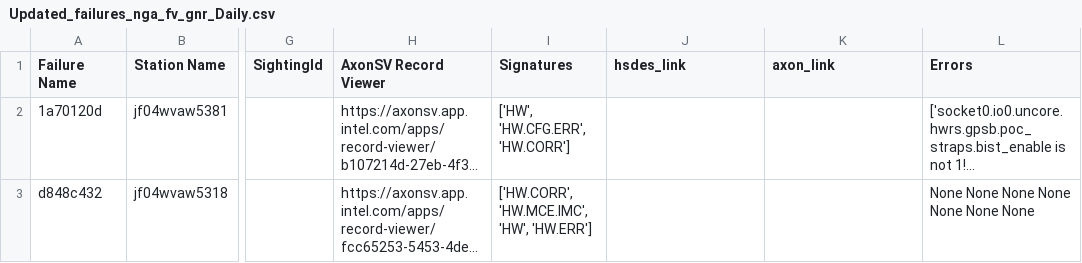
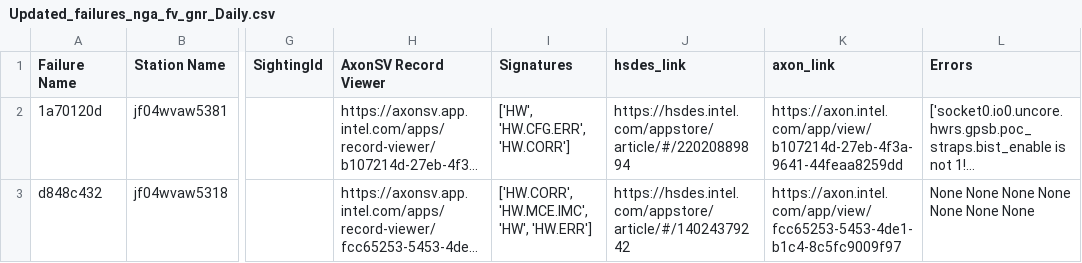
Before and after one commit to NakulC07/HSDES_Recommendation, a CSV file: nga_fv_gnr/Updated_failures_nga_fv_gnr_Daily.csv, drawn as a sheet; only a part is shown, gaps mark what is left out; long unchanged cells end in …; the diff names each change by its address in the sheet, - before the commit and + after, or states it on an @@ line.

```diff
--- a/nga_fv_gnr/Updated_failures_nga_fv_gnr_Daily.csv
+++ b/nga_fv_gnr/Updated_failures_nga_fv_gnr_Daily.csv
-J2 (hsdes_link): (empty)
+J2 (hsdes_link): https://hsdes.intel.com/appstore/article/#/22020889894
-K2 (axon_link): (empty)
+K2 (axon_link): https://axon.intel.com/app/view/b107214d-27eb-4f3a-9641-44feaa8259dd
-J3 (hsdes_link): (empty)
+J3 (hsdes_link): https://hsdes.intel.com/appstore/article/#/14024379242
-K3 (axon_link): (empty)
+K3 (axon_link): https://axon.intel.com/app/view/fcc65253-5453-4de1-b1c4-8c5fc9009f97
```
Also changed, not shown: nga_fv_gnr/nga_fv_gnr_Daily_Extracted.csv, nga_fv_gnrd/nga_fv_gnrd_Daily_Extracted.csv, 8 other files.
